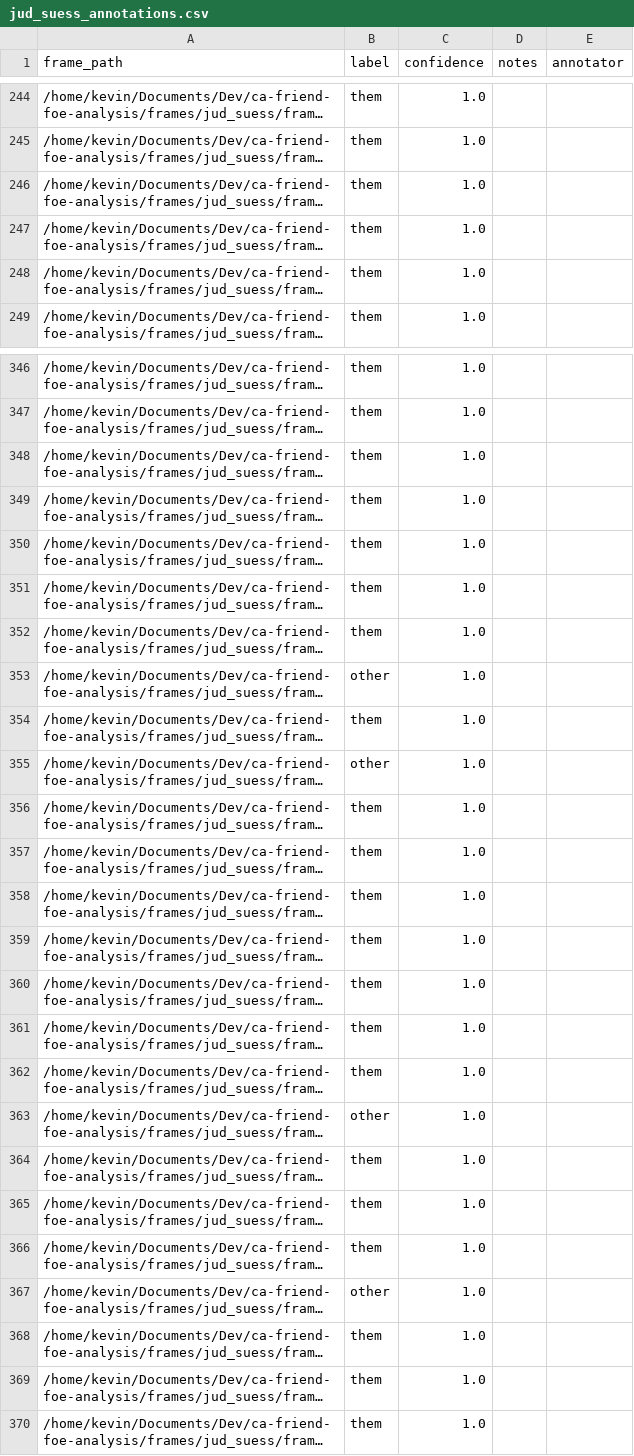
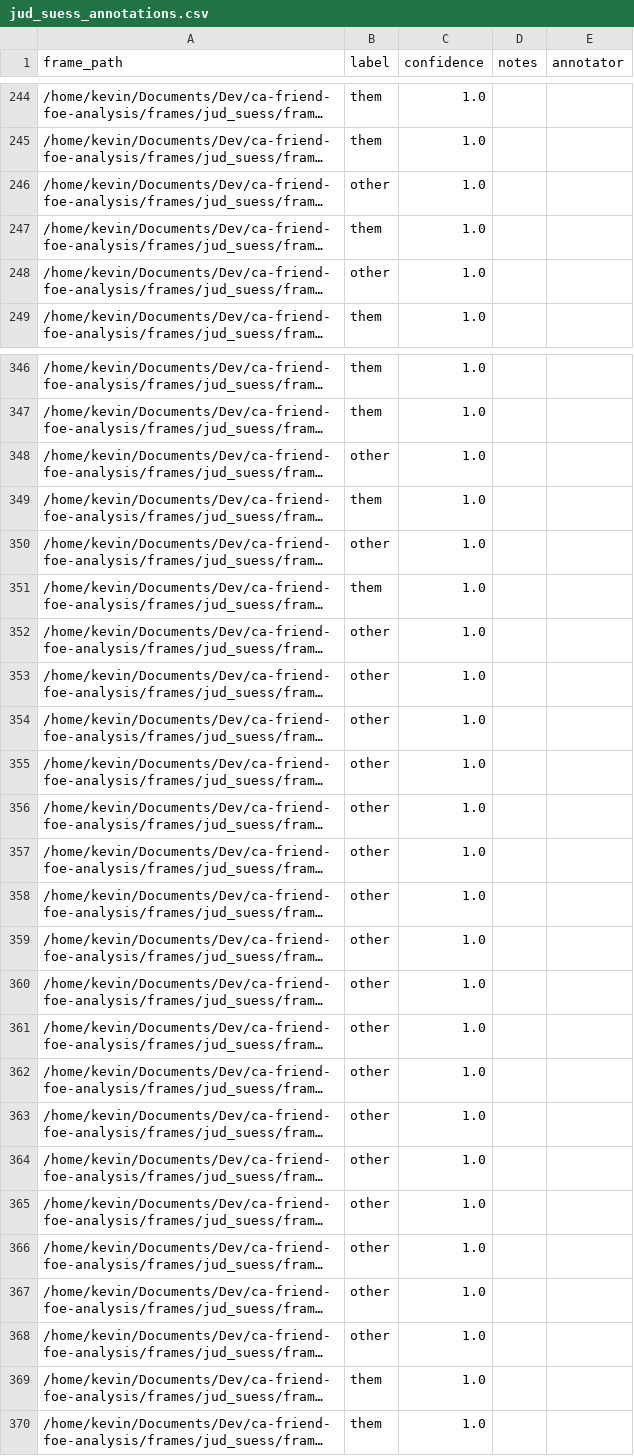
Before and after one commit to thehappyson/ca-friend-foe-analysis, a CSV file: data/annotated/jud_suess_annotations.csv, drawn as a sheet; only a part is shown, gaps mark what is left out; long unchanged cells end in …; the diff covers the shown part only; the diff names each change by its address in the sheet, - before the commit and + after, or states it on an @@ line.

Commit message:
more annotations and better feature extraction

```diff
--- a/data/annotated/jud_suess_annotations.csv
+++ b/data/annotated/jud_suess_annotations.csv
-B246 (label): them
+B246 (label): other
-B248 (label): them
+B248 (label): other
-B348 (label): them
+B348 (label): other
-B350 (label): them
+B350 (label): other
-B352 (label): them
+B352 (label): other
-B354 (label): them
+B354 (label): other
-B356:B362 (label): them
+B356:B362 (label): other
-B364:B366 (label): them
+B364:B366 (label): other
-B368 (label): them
+B368 (label): other
```
Also changed, not shown: 40 edited cells elsewhere in this file, 17 other files.
